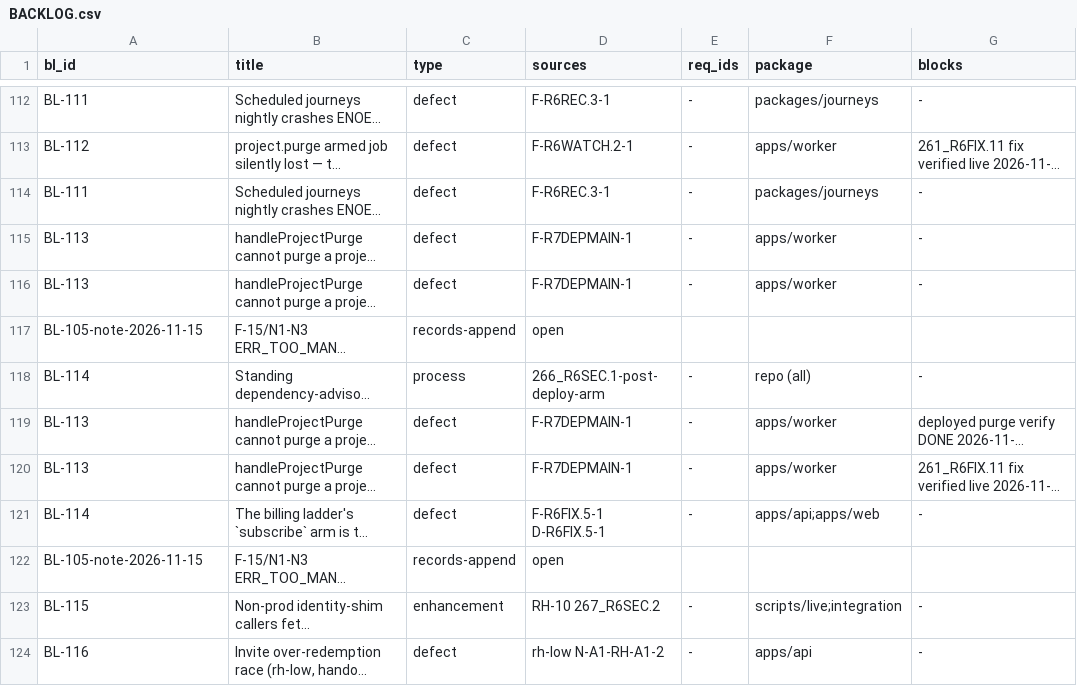
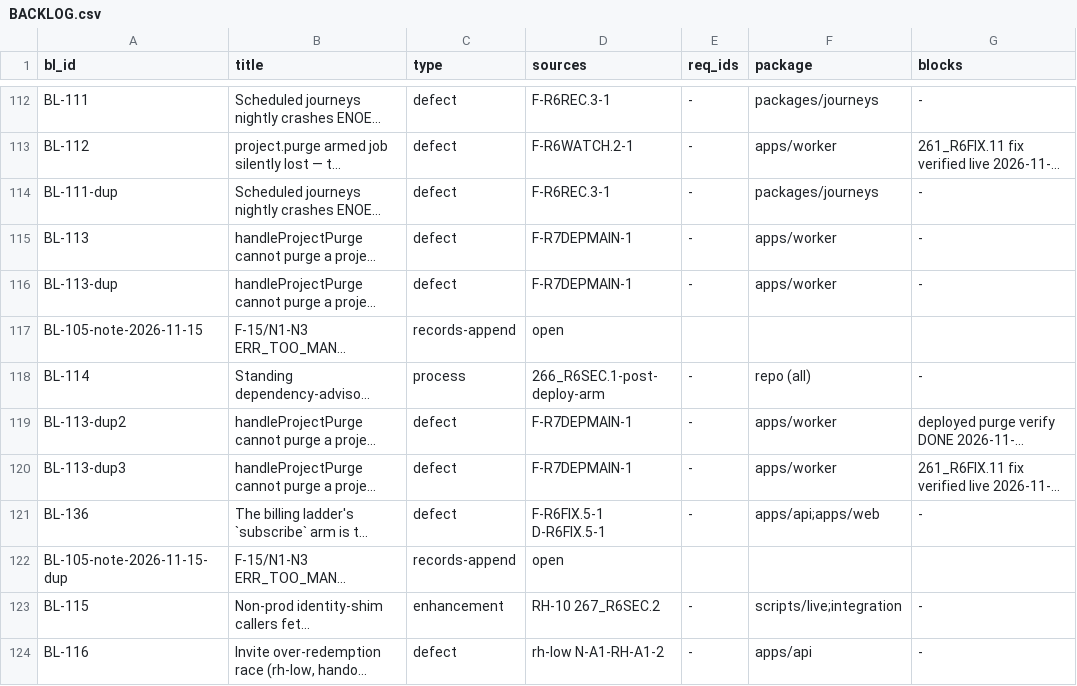
Before and after one commit to SteveVitali/Rhema, a CSV file: docs/build/BACKLOG.csv, drawn as a sheet; only a part is shown, gaps mark what is left out; long unchanged cells end in …; the diff covers the shown part only; the diff names each change by its address in the sheet, - before the commit and + after, or states it on an @@ line.

```diff
--- a/docs/build/BACKLOG.csv
+++ b/docs/build/BACKLOG.csv
-A114 (bl_id): BL-111
+A114 (bl_id): BL-111-dup
-A116 (bl_id): BL-113
+A116 (bl_id): BL-113-dup
-A119 (bl_id): BL-113
+A119 (bl_id): BL-113-dup2
-A120 (bl_id): BL-113
+A120 (bl_id): BL-113-dup3
-A121 (bl_id): BL-114
+A121 (bl_id): BL-136
-A122 (bl_id): BL-105-note-2026-11-15
+A122 (bl_id): BL-105-note-2026-11-15-dup
```
Also changed, not shown: 20 edited cells elsewhere in this file.
